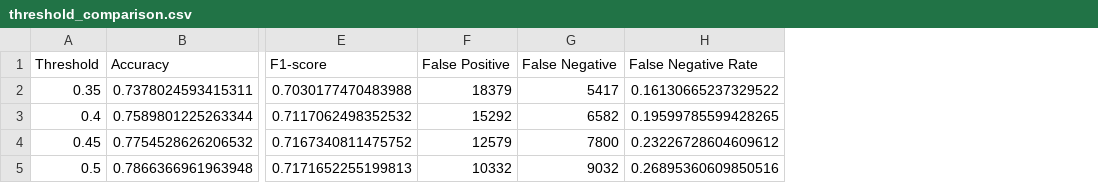
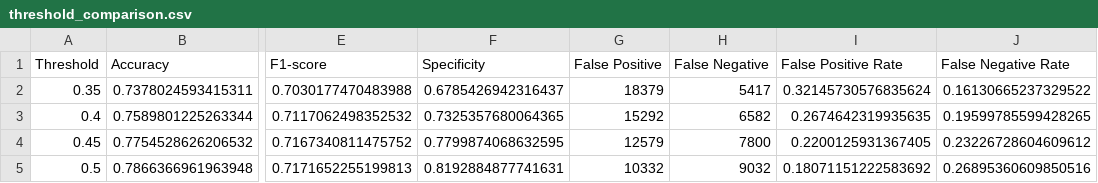
Before and after one commit to JinxX111/Breast-Cancer-Survival-Prediction, a CSV file: reports/tables/threshold_comparison.csv, drawn as a sheet; only a part is shown, gaps mark what is left out; the diff names each change by its address in the sheet, - before the commit and + after, or states it on an @@ line.

```diff
--- a/reports/tables/threshold_comparison.csv
+++ b/reports/tables/threshold_comparison.csv
+column F (Specificity), rows 2-5: 0.6785426942316437 | 0.7325357680064365 | 0.7799874068632595 | 0.8192884877741631
+column I (False Positive Rate), rows 2-5: 0.32145730576835624 | 0.2674642319935635 | 0.2200125931367405 | 0.18071151222583692
```
Also changed, not shown: 25 other files.
